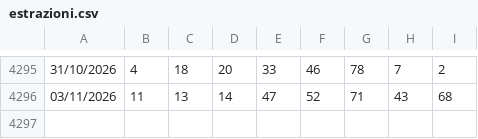
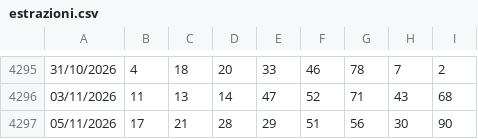
Before and after one commit to giolanni/Senalox2.0, a CSV file: shared/data/estrazioni.csv, drawn as a sheet; only a part is shown, gaps mark what is left out.

```diff
--- a/shared/data/estrazioni.csv
+++ b/shared/data/estrazioni.csv
@@ -4296 +4296,2 @@
 03/11/2026;11;13;14;47;52;71;43;68
+05/11/2026;17;21;28;29;51;56;30;90
```
Also changed, not shown: analysis/laboratory/trigger_patterns/operational/output/trigger_performance_by_year.csv.
